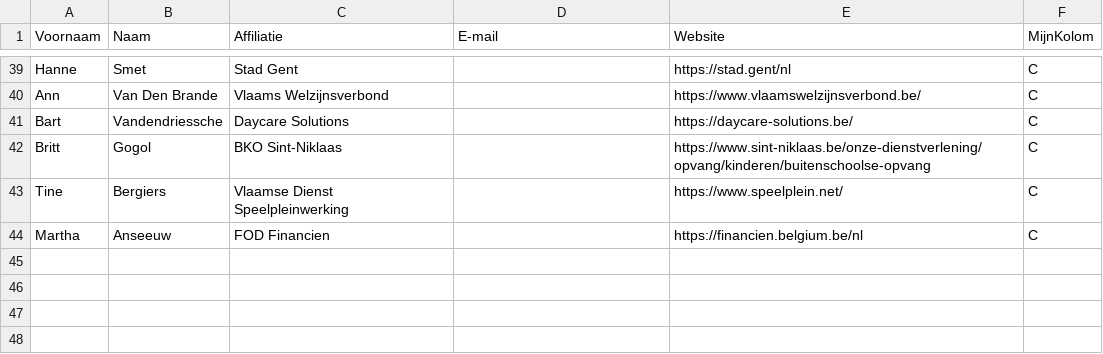
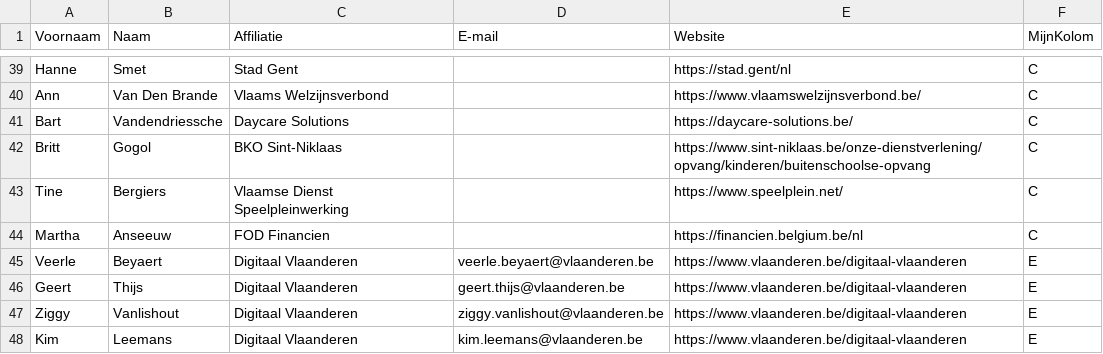
Before and after one commit to Informatievlaanderen/OSLOthema-kindFiche, a CSV file: stakeholders.csv, drawn as a sheet; only a part is shown, gaps mark what is left out; the diff names each change by its address in the sheet, - before the commit and + after, or states it on an @@ line.

Commit message:
Wijziging stakeholders

```diff
--- a/stakeholders.csv
+++ b/stakeholders.csv
+row 45: Veerle | Beyaert | Digitaal Vlaanderen | veerle.beyaert@vlaanderen.be | https://www.vlaanderen.be/digitaal-vlaanderen | E
+row 46: Geert | Thijs | Digitaal Vlaanderen | geert.thijs@vlaanderen.be | https://www.vlaanderen.be/digitaal-vlaanderen | E
+row 47: Ziggy | Vanlishout | Digitaal Vlaanderen | ziggy.vanlishout@vlaanderen.be | https://www.vlaanderen.be/digitaal-vlaanderen | E
+row 48: Kim | Leemans | Digitaal Vlaanderen | kim.leemans@vlaanderen.be | https://www.vlaanderen.be/digitaal-vlaanderen | E
```
